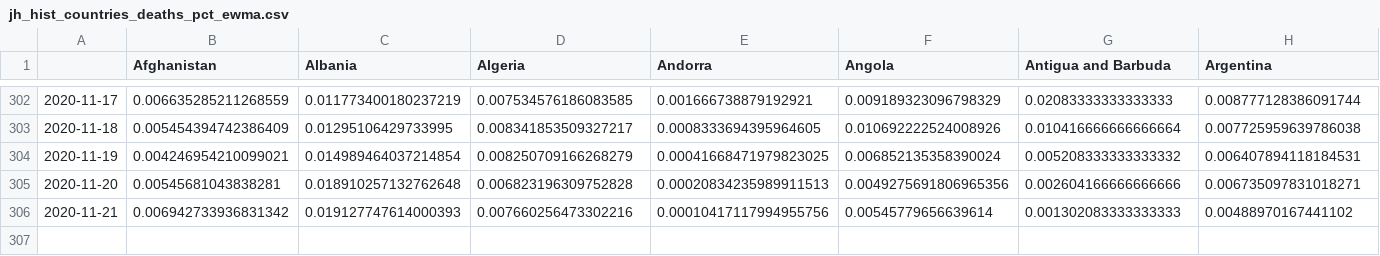
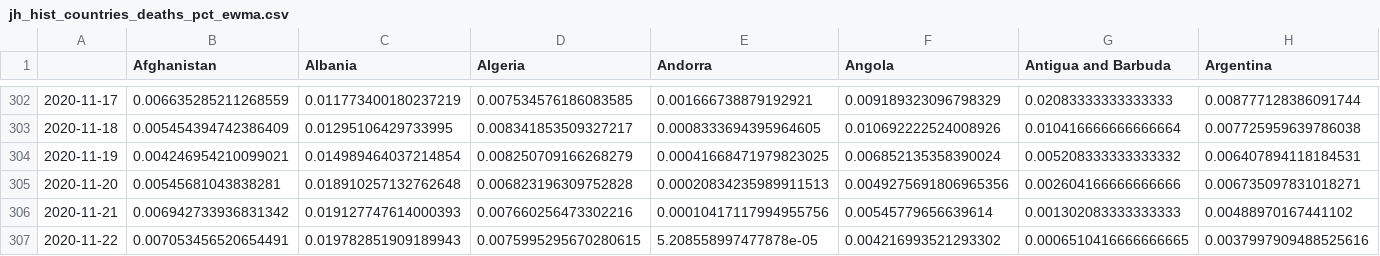
Before and after one commit to BrianLDev/Covid19_Analytics, a CSV file: Datasets/JH/jh_hist_countries_deaths_pct_ewma.csv, drawn as a sheet; only a part is shown, gaps mark what is left out; rows hold the shown columns only; the diff names each change by its address in the sheet, - before the commit and + after, or states it on an @@ line.

```diff
--- a/Datasets/JH/jh_hist_countries_deaths_pct_ewma.csv
+++ b/Datasets/JH/jh_hist_countries_deaths_pct_ewma.csv
+row 307: 2020-11-22 | 0.007053456520654491 | 0.019782851909189943 | 0.0075995295670280615 | 5.208558997477878e-05 | 0.004216993521293302 | 0.0006510416666666665 | 0.0037997909488525616
```
Also changed, not shown: Datasets/JH/jh_hist_countries_cases_pct.csv, Datasets/JH/jh_hist_countries_cases_pct_ewma.csv, 22 other files.
